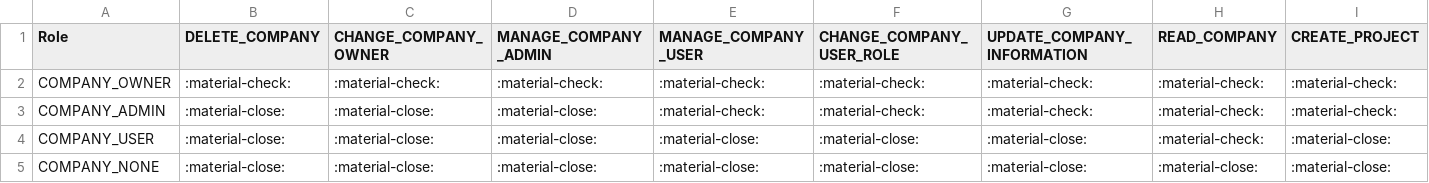
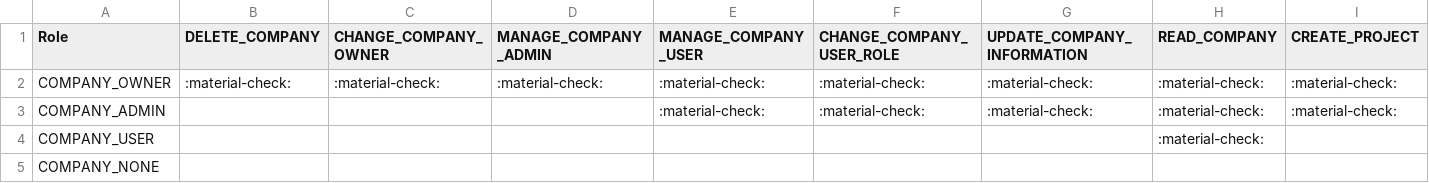
Before and after one commit to ml-cube/ml3-platform-docs, a CSV file: md-docs/tables/rbac_company.csv, drawn as a sheet.

```diff
--- a/md-docs/tables/rbac_company.csv
+++ b/md-docs/tables/rbac_company.csv
@@ -2,4 +2,4 @@ Role,DELETE_COMPANY,CHANGE_COMPANY_OWNER,MANAGE_COMPANY_ADMIN,MANAGE_COMPANY_USE
 COMPANY_OWNER,:material-check:,:material-check:,:material-check:,:material-check:,:material-check:,:material-check:,:material-check:,:material-check:
-COMPANY_ADMIN,:material-close:,:material-close:,:material-close:,:material-check:,:material-check:,:material-check:,:material-check:,:material-check:
-COMPANY_USER,:material-close:,:material-close:,:material-close:,:material-close:,:material-close:,:material-close:,:material-check:,:material-close:
-COMPANY_NONE,:material-close:,:material-close:,:material-close:,:material-close:,:material-close:,:material-close:,:material-close:,:material-close:
+COMPANY_ADMIN," "," "," ",:material-check:,:material-check:,:material-check:,:material-check:,:material-check:
+COMPANY_USER," "," "," "," "," "," ",:material-check:," "
+COMPANY_NONE," "," "," "," "," "," "," "," "
```
Also changed, not shown: md-docs/tables/rbac_project.csv, 2 other files.
